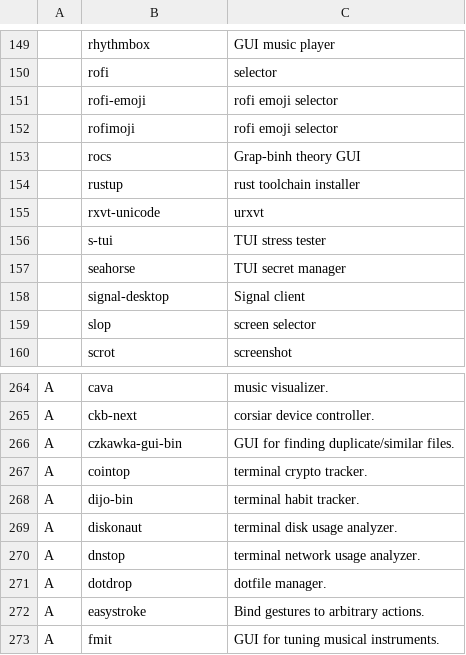
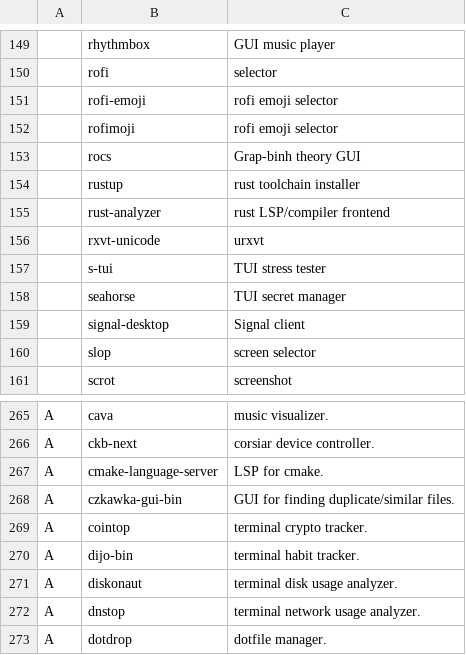
Before and after one commit to GideonWolfe/arch-bootstrap, a CSV file: progs.csv, drawn as a sheet; only a part is shown, gaps mark what is left out; the shorter side is filled out with more unchanged rows; the diff names each change by its address in the sheet, - before the commit and + after, or states it on an @@ line.

Commit message:
lsps

```diff
--- a/progs.csv
+++ b/progs.csv
+row 155:  | rust-analyzer | rust LSP/compiler frontend
+row 267: A | cmake-language-server | LSP for cmake.
```
